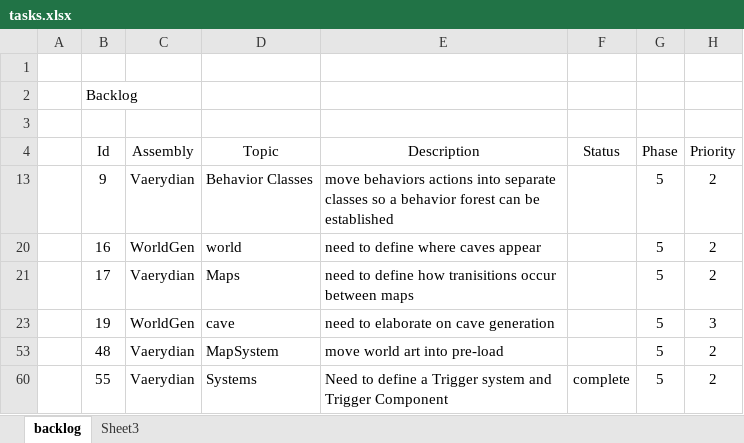
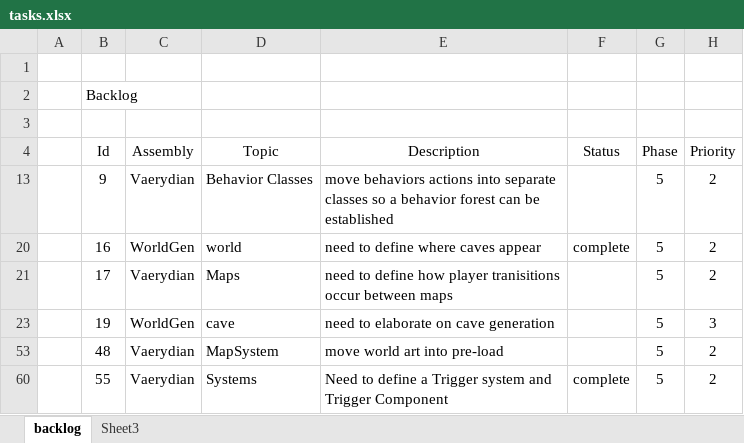
Before and after one commit to DarkLotus/Vaerydian, an Excel workbook: tasks.xlsx, sheet backlog, drawn as a sheet; values as stored, in another font and other column widths than the file's, no borders; table styles not drawn; the diff names each change by its address in the sheet, - before the commit and + after, or states it on an @@ line.

```diff
--- a/tasks.xlsx (sheet backlog)
+++ b/tasks.xlsx (sheet backlog)
-F20 (Status): (empty)
+F20 (Status): complete
-E21 (Description): …define how tranisitions occur…
+E21 (Description): …define how player tranisitions occur…
```
Also changed, not shown: 2 other files.
